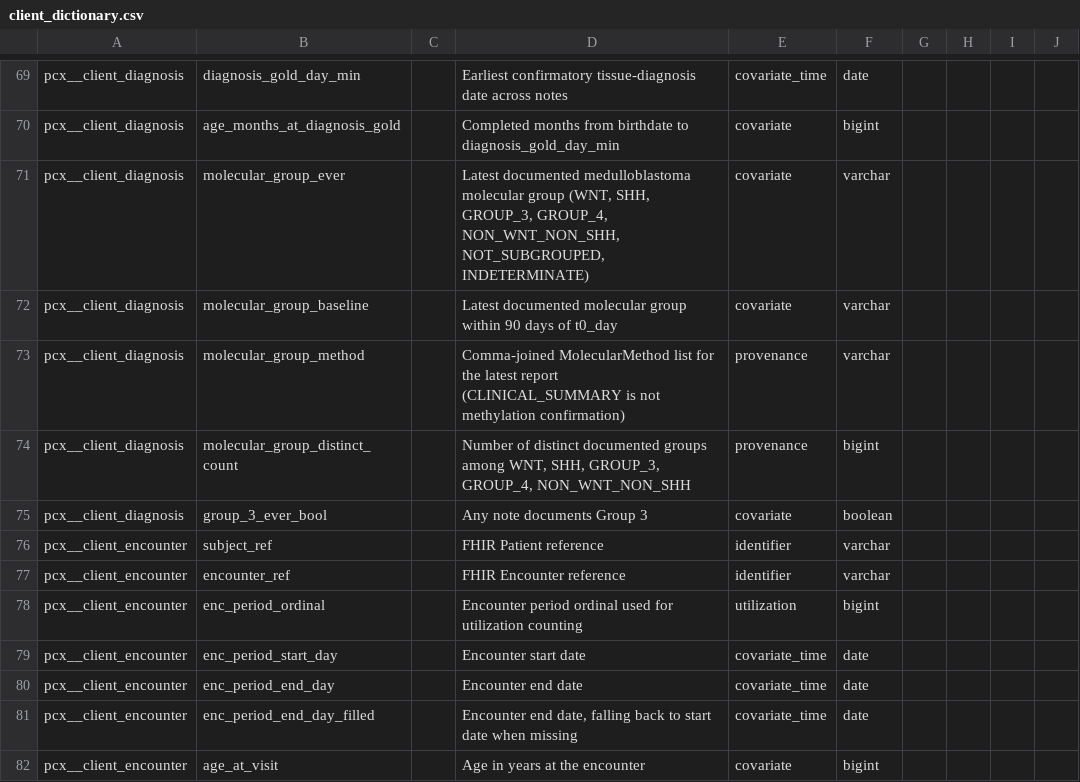
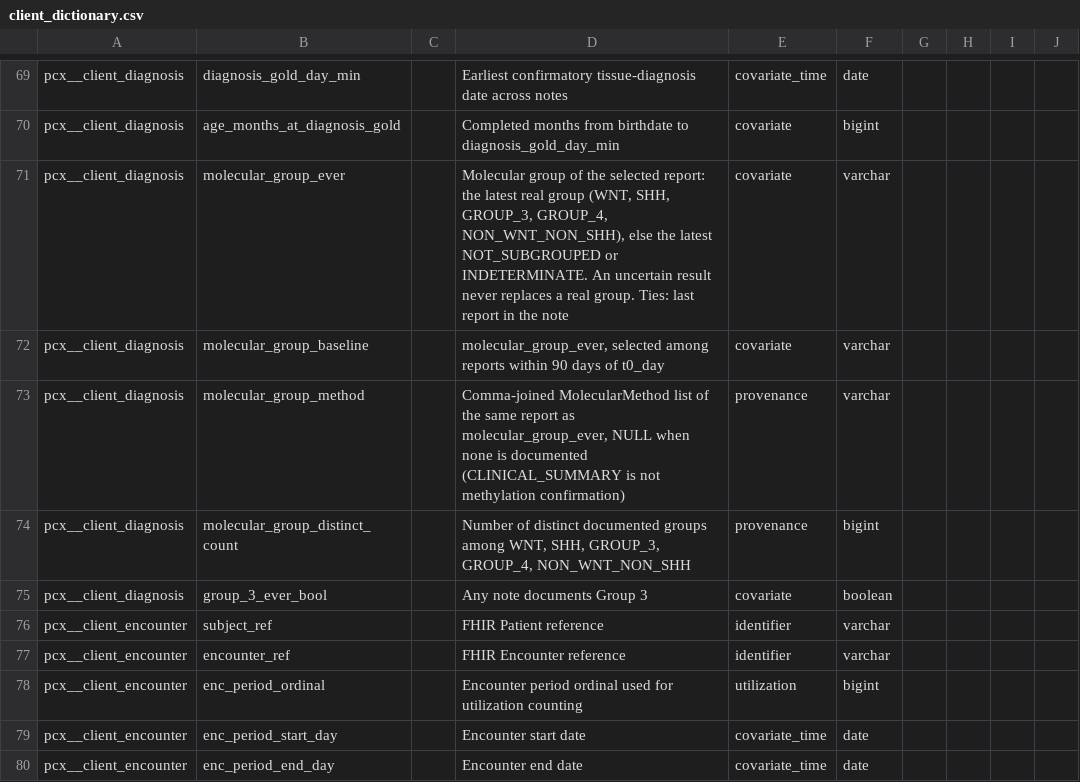
Before and after one commit to smart-on-fhir/cumulus-library-pcx, a CSV file: spreadsheet/client_dictionary.csv, drawn as a sheet; only a part is shown, gaps mark what is left out; the shorter side is filled out with more unchanged rows.

Commit message:
Molecular group: a real group is never replaced, method from the same report
pcx__client_diagnosis now selects one molecular report per subject and
takes molecular_group_ever and molecular_group_method from that report.
Order: a real group beats NOT_SUBGROUPED/INDETERMINATE, then the latest
note (pcx__llm_note_date, undated last), then the last report in the
note. An uncertain result appears only when no real group exists.
molecular_group_baseline uses the same order within 90 days of t0_day.

Adds tests/test_client_diagnosis_sql.py and the fixture columns it needs.

```diff
--- a/spreadsheet/client_dictionary.csv
+++ b/spreadsheet/client_dictionary.csv
@@ -70,5 +70,5 @@ pcx__client_diagnosis,diagnosis_gold_day_min,,Earliest confirmatory tissue-diagn
 pcx__client_diagnosis,age_months_at_diagnosis_gold,,Completed months from birthdate to diagnosis_gold_day_min,covariate,bigint,,,,
-pcx__client_diagnosis,molecular_group_ever,,"Latest documented medulloblastoma molecular group (WNT, SHH, GROUP_3, GROUP_4, NON_WNT_NON_SHH, NOT_SUBGROUPED, INDETERMINATE)",covariate,varchar,,,,
-pcx__client_diagnosis,molecular_group_baseline,,Latest documented molecular group within 90 days of t0_day,covariate,varchar,,,,
-pcx__client_diagnosis,molecular_group_method,,Comma-joined MolecularMethod list for the latest report (CLINICAL_SUMMARY is not methylation confirmation),provenance,varchar,,,,
+pcx__client_diagnosis,molecular_group_ever,,"Molecular group of the selected report: the latest real group (WNT, SHH, GROUP_3, GROUP_4, NON_WNT_NON_SHH), else the latest NOT_SUBGROUPED or INDETERMINATE. An uncertain result never replaces a real group. Ties: last report in the note",covariate,varchar,,,,
+pcx__client_diagnosis,molecular_group_baseline,,"molecular_group_ever, selected among reports within 90 days of t0_day",covariate,varchar,,,,
+pcx__client_diagnosis,molecular_group_method,,"Comma-joined MolecularMethod list of the same report as molecular_group_ever, NULL when none is documented (CLINICAL_SUMMARY is not methylation confirmation)",provenance,varchar,,,,
 pcx__client_diagnosis,molecular_group_distinct_count,,"Number of distinct documented groups among WNT, SHH, GROUP_3, GROUP_4, NON_WNT_NON_SHH",provenance,bigint,,,,
```
Also changed, not shown: 4 other files.
